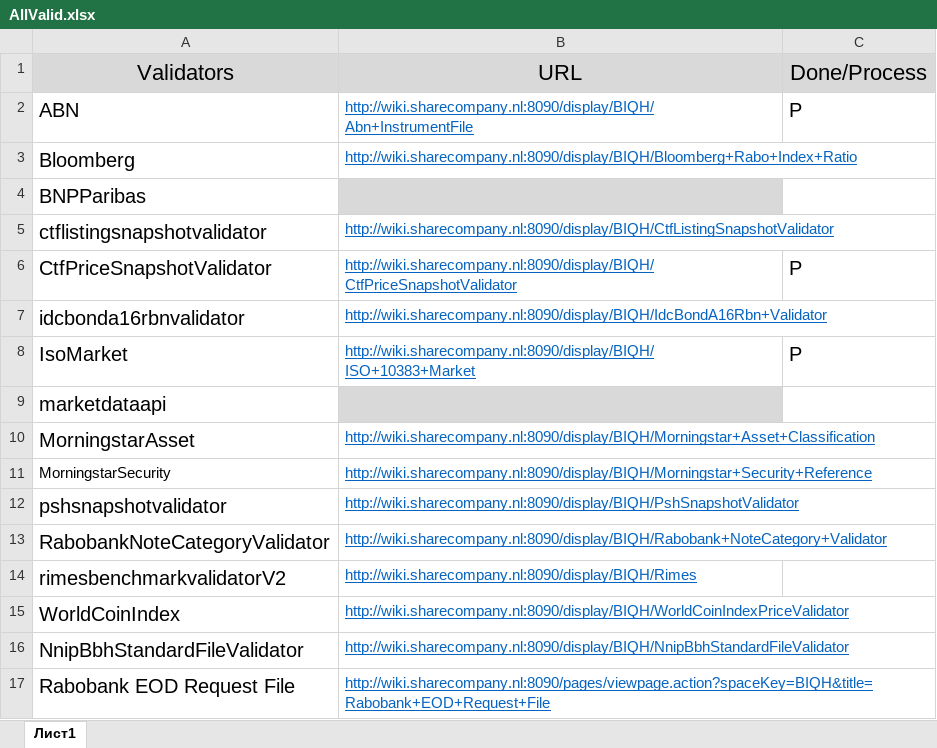
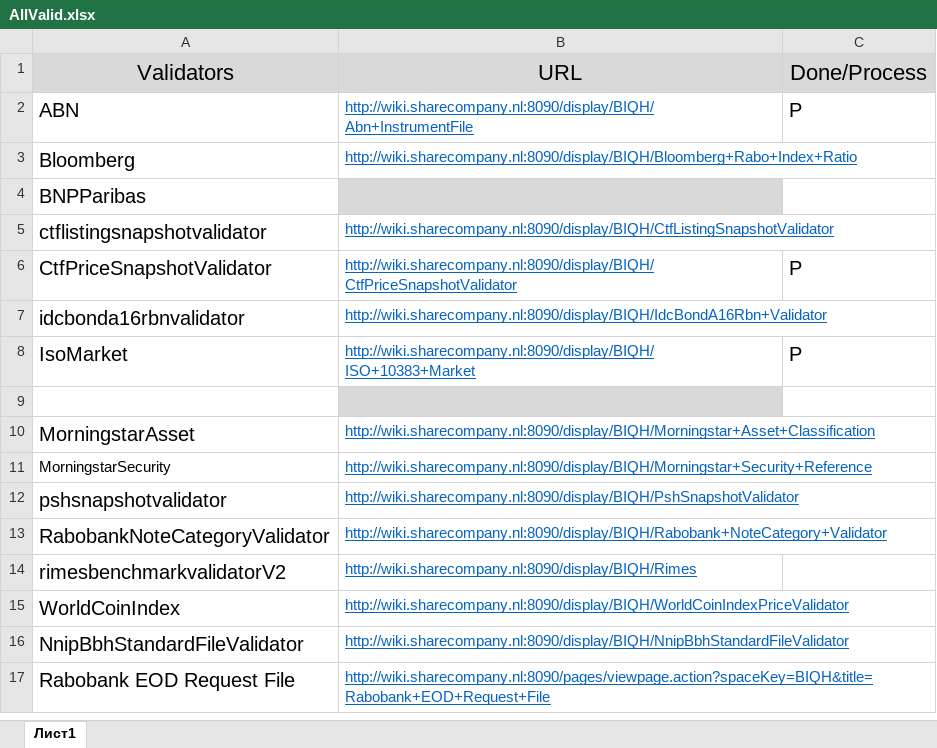
Before and after one commit to OlgaPro/Testing, an Excel workbook: AllValid.xlsx, sheet Лист1, drawn as a sheet; values as stored, in another font and other column widths than the file's, no borders; the diff names each change by its address in the sheet, - before the commit and + after, or states it on an @@ line.

Commit message:
chanhe AllValidator

```diff
--- a/AllValid.xlsx (sheet Лист1)
+++ b/AllValid.xlsx (sheet Лист1)
-A9 (Validators): marketdataapi
+A9 (Validators): (empty)
```
